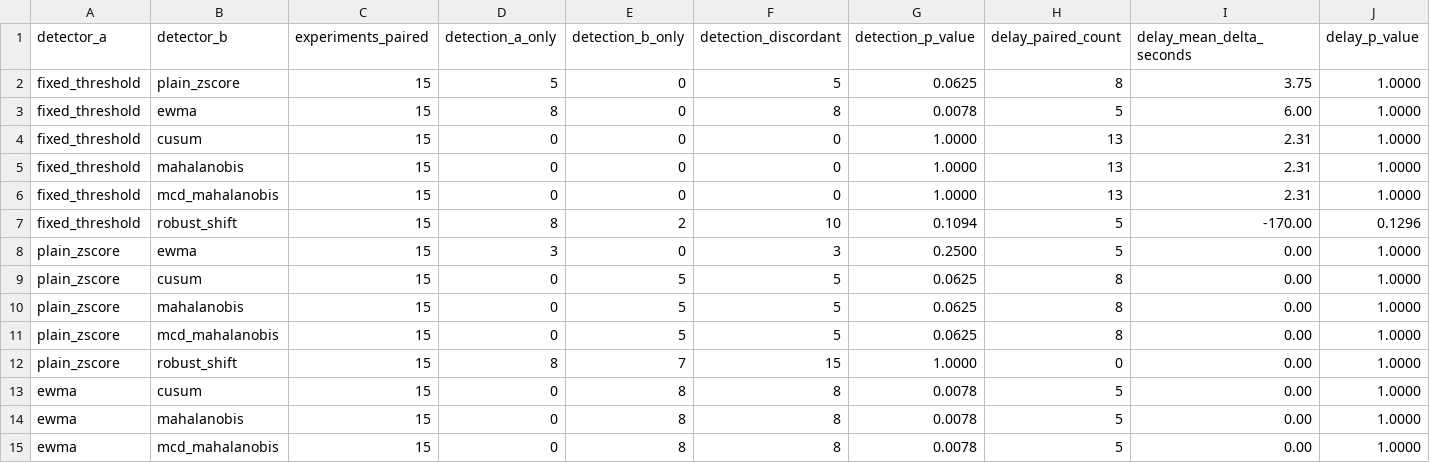
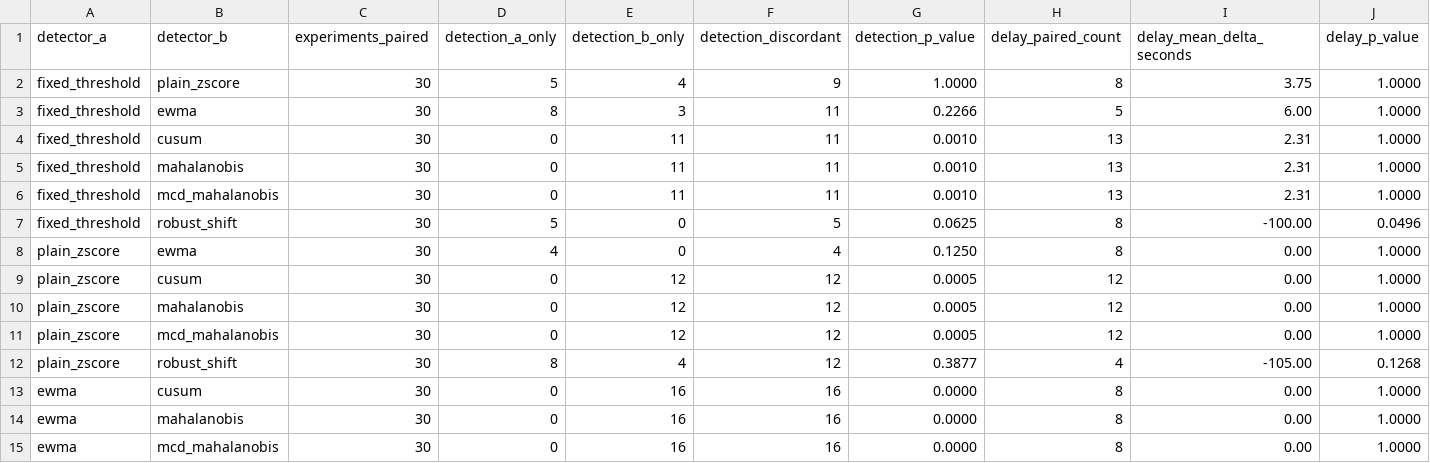
Before and after one commit to starsdaisuki/starnexus, a CSV file: web/public/data/pairwise_tests.csv, drawn as a sheet; only a part is shown; the diff covers the shown part only.

```diff
--- a/web/public/data/pairwise_tests.csv
+++ b/web/public/data/pairwise_tests.csv
@@ -1,15 +1,15 @@
 detector_a,detector_b,experiments_paired,detection_a_only,detection_b_only,detection_discordant,detection_p_value,delay_paired_count,delay_mean_delta_seconds,delay_p_value
-fixed_threshold,plain_zscore,15,5,0,5,0.0625,8,3.75,1.0000
-fixed_threshold,ewma,15,8,0,8,0.0078,5,6.00,1.0000
-fixed_threshold,cusum,15,0,0,0,1.0000,13,2.31,1.0000
-fixed_threshold,mahalanobis,15,0,0,0,1.0000,13,2.31,1.0000
-fixed_threshold,mcd_mahalanobis,15,0,0,0,1.0000,13,2.31,1.0000
-fixed_threshold,robust_shift,15,8,2,10,0.1094,5,-170.00,0.1296
-plain_zscore,ewma,15,3,0,3,0.2500,5,0.00,1.0000
-plain_zscore,cusum,15,0,5,5,0.0625,8,0.00,1.0000
-plain_zscore,mahalanobis,15,0,5,5,0.0625,8,0.00,1.0000
-plain_zscore,mcd_mahalanobis,15,0,5,5,0.0625,8,0.00,1.0000
-plain_zscore,robust_shift,15,8,7,15,1.0000,0,0.00,1.0000
-ewma,cusum,15,0,8,8,0.0078,5,0.00,1.0000
-ewma,mahalanobis,15,0,8,8,0.0078,5,0.00,1.0000
-ewma,mcd_mahalanobis,15,0,8,8,0.0078,5,0.00,1.0000
+fixed_threshold,plain_zscore,30,5,4,9,1.0000,8,3.75,1.0000
+fixed_threshold,ewma,30,8,3,11,0.2266,5,6.00,1.0000
+fixed_threshold,cusum,30,0,11,11,0.0010,13,2.31,1.0000
+fixed_threshold,mahalanobis,30,0,11,11,0.0010,13,2.31,1.0000
+fixed_threshold,mcd_mahalanobis,30,0,11,11,0.0010,13,2.31,1.0000
+fixed_threshold,robust_shift,30,5,0,5,0.0625,8,-100.00,0.0496
+plain_zscore,ewma,30,4,0,4,0.1250,8,0.00,1.0000
+plain_zscore,cusum,30,0,12,12,0.0005,12,0.00,1.0000
+plain_zscore,mahalanobis,30,0,12,12,0.0005,12,0.00,1.0000
+plain_zscore,mcd_mahalanobis,30,0,12,12,0.0005,12,0.00,1.0000
+plain_zscore,robust_shift,30,8,4,12,0.3877,4,-105.00,0.1268
+ewma,cusum,30,0,16,16,0.0000,8,0.00,1.0000
+ewma,mahalanobis,30,0,16,16,0.0000,8,0.00,1.0000
+ewma,mcd_mahalanobis,30,0,16,16,0.0000,8,0.00,1.0000
```
Also changed, not shown: 3 added rows, 3 removed rows and 13 edited cells elsewhere in this file, 13 other files.
